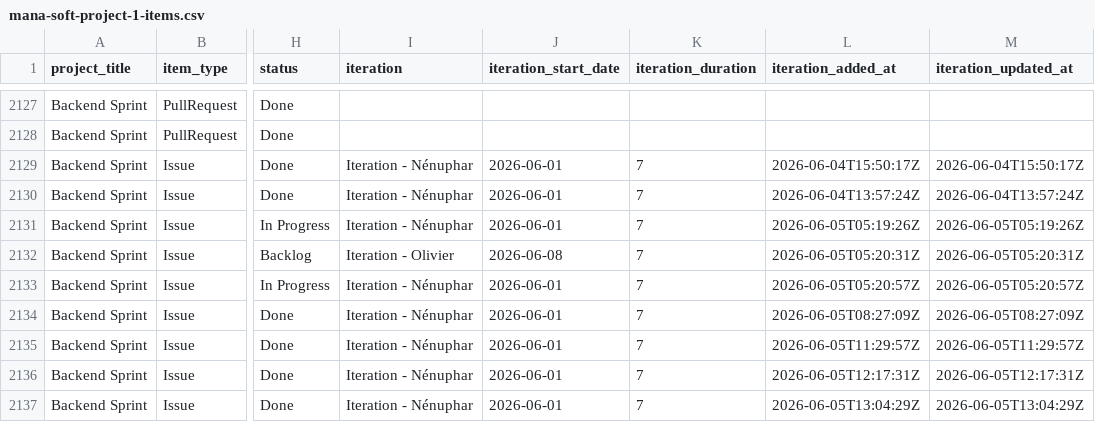
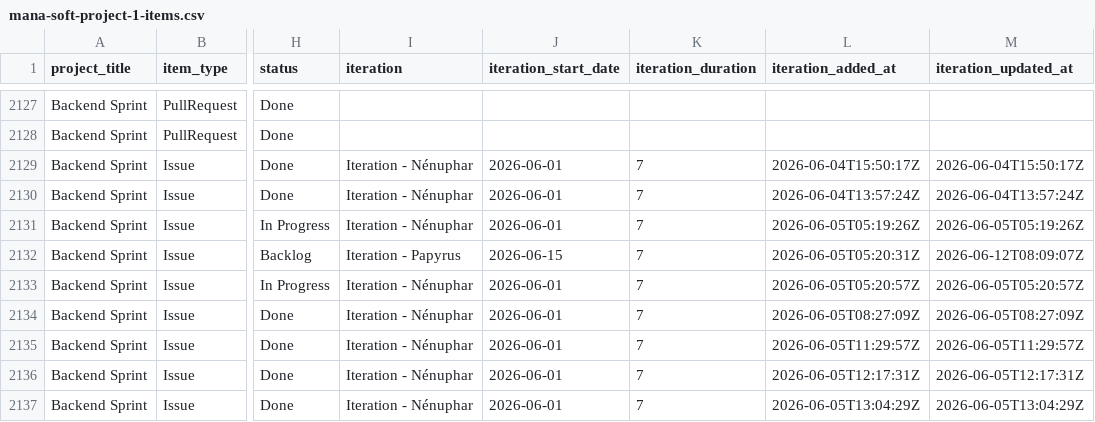
Before and after one commit to siven76/dev-dashboard, a CSV file: docs/briefs/mana-soft-project-1-items.csv, drawn as a sheet; only a part is shown, gaps mark what is left out; the diff names each change by its address in the sheet, - before the commit and + after, or states it on an @@ line.

```diff
--- a/docs/briefs/mana-soft-project-1-items.csv
+++ b/docs/briefs/mana-soft-project-1-items.csv
-I2132 (iteration): Iteration - Olivier
+I2132 (iteration): Iteration - Papyrus
-J2132 (iteration_start_date): 2026-06-08
+J2132 (iteration_start_date): 2026-06-15
-M2132 (iteration_updated_at): 2026-06-05T05:20:31Z
+M2132 (iteration_updated_at): 2026-06-12T08:09:07Z
```
Also changed, not shown: 2 other files.
